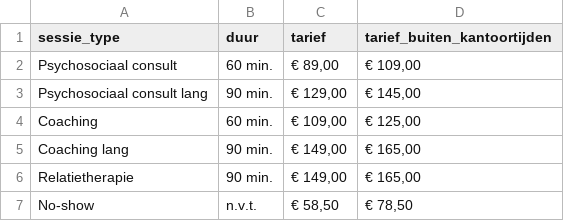
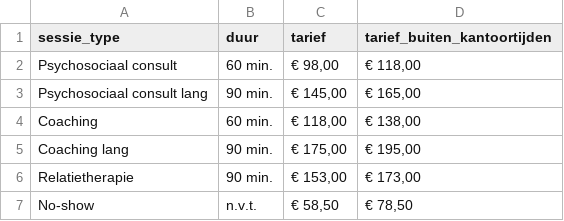
Before and after one commit to westgeest-psychologie/westgeest-psychologie.github.io, a CSV file: _data/tarieven.csv, drawn as a sheet.

Commit message:
updated tarieven 2023

```diff
--- a/_data/tarieven.csv
+++ b/_data/tarieven.csv
@@ -1,7 +1,7 @@
 "sessie_type","duur","tarief","tarief_buiten_kantoortijden"
-"Psychosociaal consult","60 min.","€ 89,00","€ 109,00"
-"Psychosociaal consult lang","90 min.","€ 129,00","€ 145,00"
-"Coaching","60 min.","€ 109,00","€ 125,00"
-"Coaching lang","90 min.","€ 149,00","€ 165,00"
-"Relatietherapie","90 min.","€ 149,00","€ 165,00"
+"Psychosociaal consult","60 min.","€ 98,00","€ 118,00"
+"Psychosociaal consult lang","90 min.","€ 145,00","€ 165,00"
+"Coaching","60 min.","€ 118,00","€ 138,00"
+"Coaching lang","90 min.","€ 175,00","€ 195,00"
+"Relatietherapie","90 min.","€ 153,00","€ 173,00"
 "No-show","n.v.t.","€ 58,50","€ 78,50"
```
Also changed, not shown: 2 other files.
